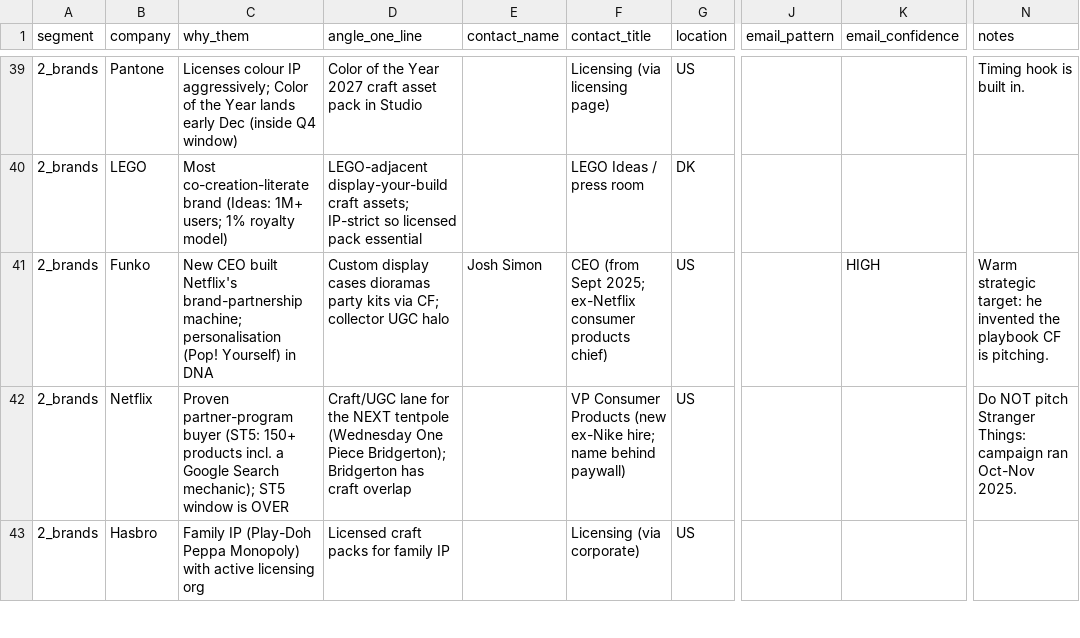
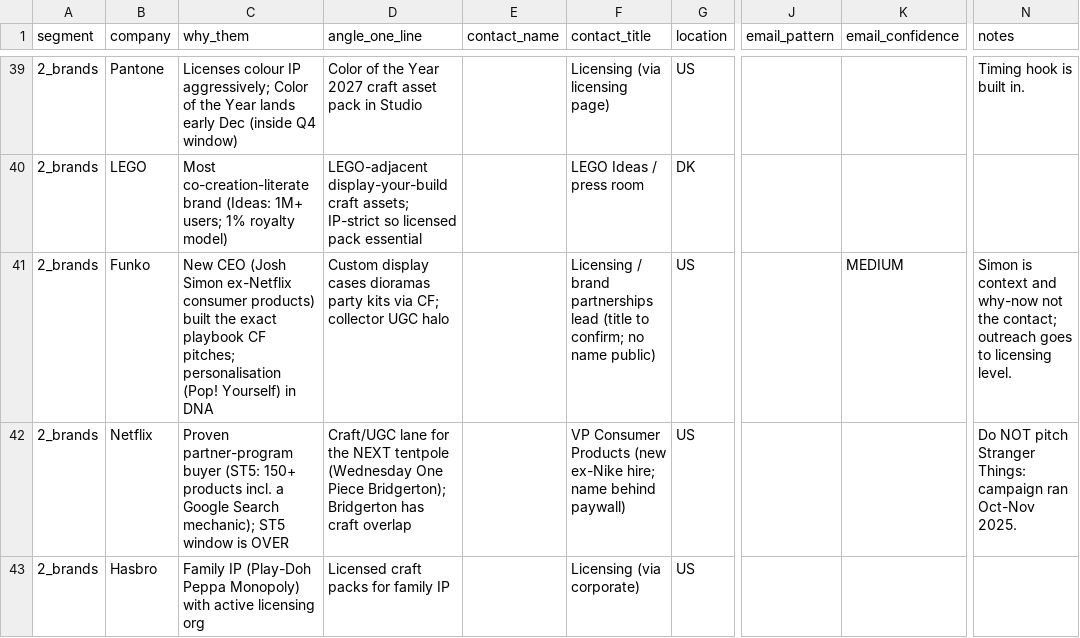
Before and after one commit to tanvir3056/3togo-legal, a CSV file: cf_pack/03_hitlist.csv, drawn as a sheet; only a part is shown, gaps mark what is left out; the diff names each change by its address in the sheet, - before the commit and + after, or states it on an @@ line.

```diff
--- a/cf_pack/03_hitlist.csv
+++ b/cf_pack/03_hitlist.csv
-C41 (why_them): New CEO built Netflix's brand-partnership machine; personalisation (Pop!…
+C41 (why_them): New CEO (Josh Simon ex-Netflix consumer products) built the exact playbook CF pitches; personalisation (Pop!…
-E41 (contact_name): Josh Simon
+E41 (contact_name): (empty)
-F41 (contact_title): CEO (from Sept 2025; ex-Netflix consumer products chief)
+F41 (contact_title): Licensing / brand partnerships lead (title to confirm; no name public)
-K41 (email_confidence): HIGH
+K41 (email_confidence): MEDIUM
-N41 (notes): Warm strategic target: he invented the playbook CF is pitching.
+N41 (notes): Simon is context and why-now not the contact; outreach goes to licensing level.
```
Also changed, not shown: 6 other files.
